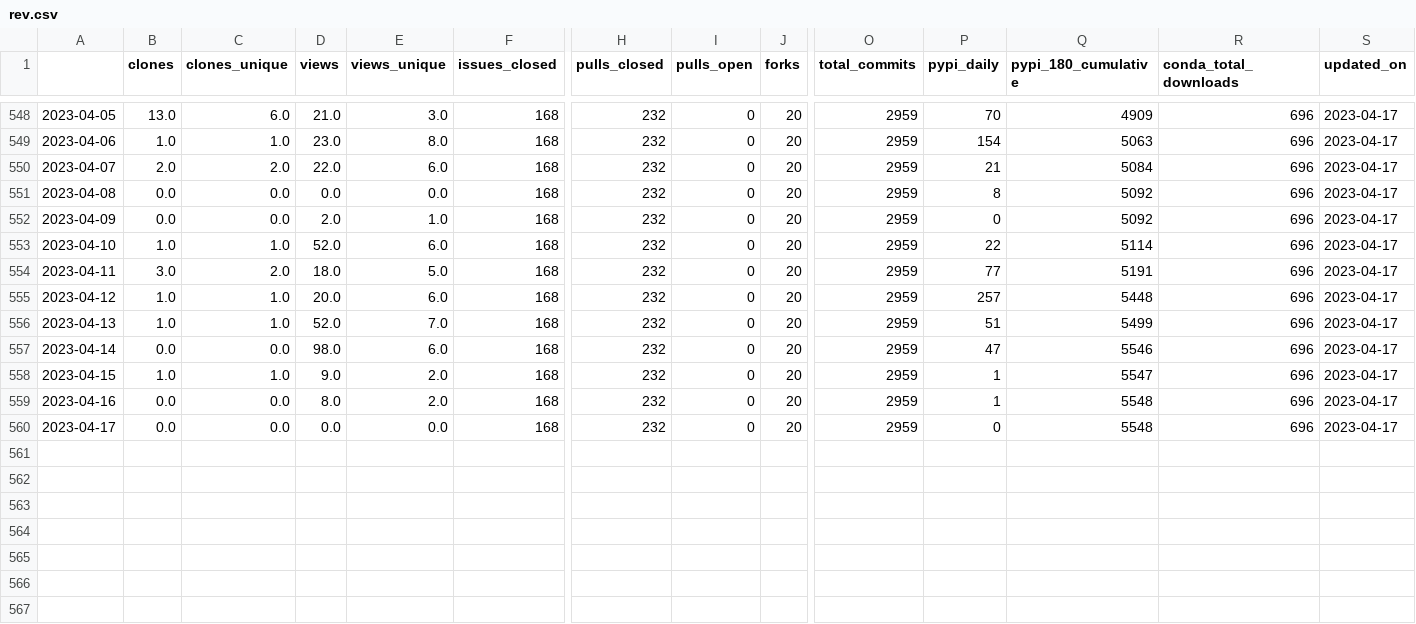
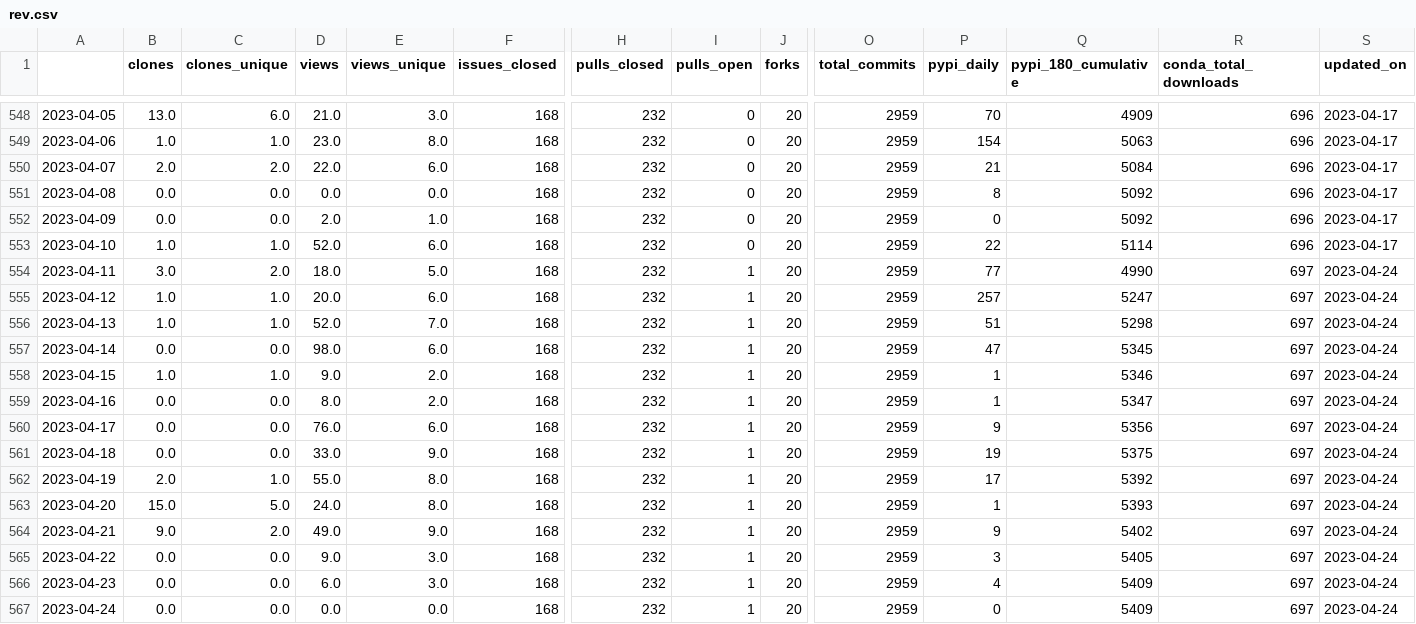
Before and after one commit to NREL/osos, a CSV file: data/rev.csv, drawn as a sheet; only a part is shown, gaps mark what is left out; rows hold the shown columns only; the diff names each change by its address in the sheet, - before the commit and + after, or states it on an @@ line.

Commit message:
update osos data and plots

```diff
--- a/data/rev.csv
+++ b/data/rev.csv
-I554:I560 (pulls_open): 0
+I554:I560 (pulls_open): 1
-Q554 (pypi_180_cumulative): 5191
+Q554 (pypi_180_cumulative): 4990
-R554:R560 (conda_total_downloads): 696
+R554:R560 (conda_total_downloads): 697
-S554:S560 (updated_on): 2023-04-17
+S554:S560 (updated_on): 2023-04-24
-Q555 (pypi_180_cumulative): 5448
+Q555 (pypi_180_cumulative): 5247
-Q556 (pypi_180_cumulative): 5499
+Q556 (pypi_180_cumulative): 5298
-Q557 (pypi_180_cumulative): 5546
+Q557 (pypi_180_cumulative): 5345
-Q558 (pypi_180_cumulative): 5547
+Q558 (pypi_180_cumulative): 5346
-Q559 (pypi_180_cumulative): 5548
+Q559 (pypi_180_cumulative): 5347
-D560 (views): 0.0
+D560 (views): 76.0
-E560 (views_unique): 0.0
+E560 (views_unique): 6.0
-P560 (pypi_daily): 0
+P560 (pypi_daily): 9
-Q560 (pypi_180_cumulative): 5548
+Q560 (pypi_180_cumulative): 5356
+row 561: 2023-04-18 | 0.0 | 0.0 | 33.0 | 9.0 | 168 | 232 | 1 | 20 | 2959 | 19 | 5375 | 697 | 2023-04-24
+row 562: 2023-04-19 | 2.0 | 1.0 | 55.0 | 8.0 | 168 | 232 | 1 | 20 | 2959 | 17 | 5392 | 697 | 2023-04-24
+row 563: 2023-04-20 | 15.0 | 5.0 | 24.0 | 8.0 | 168 | 232 | 1 | 20 | 2959 | 1 | 5393 | 697 | 2023-04-24
+row 564: 2023-04-21 | 9.0 | 2.0 | 49.0 | 9.0 | 168 | 232 | 1 | 20 | 2959 | 9 | 5402 | 697 | 2023-04-24
+row 565: 2023-04-22 | 0.0 | 0.0 | 9.0 | 3.0 | 168 | 232 | 1 | 20 | 2959 | 3 | 5405 | 697 | 2023-04-24
+row 566: 2023-04-23 | 0.0 | 0.0 | 6.0 | 3.0 | 168 | 232 | 1 | 20 | 2959 | 4 | 5409 | 697 | 2023-04-24
+row 567: 2023-04-24 | 0.0 | 0.0 | 0.0 | 0.0 | 168 | 232 | 1 | 20 | 2959 | 0 | 5409 | 697 | 2023-04-24
```
Also changed, not shown: data/nrwal.csv, data/phygnn.csv, 20 other files.
